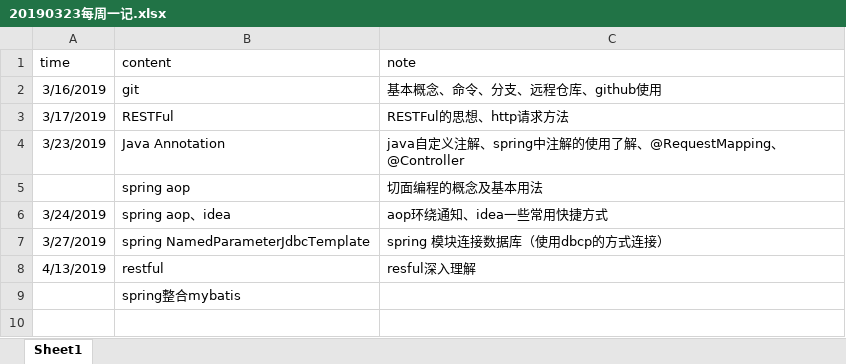
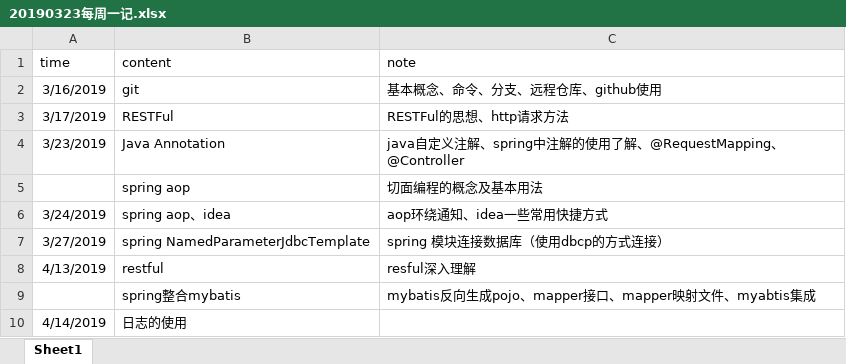
Before and after one commit to stevenLee123/documents, an Excel workbook: 20190323每周一记.xlsx, sheet Sheet1, drawn as a sheet; values as stored, in another font and other column widths than the file's, no borders; the diff names each change by its address in the sheet, - before the commit and + after, or states it on an @@ line.

Commit message:
日志学习

```diff
--- a/20190323每周一记.xlsx (sheet Sheet1)
+++ b/20190323每周一记.xlsx (sheet Sheet1)
-C9 (note): (empty)
+C9 (note): mybatis反向生成pojo、mapper接口、mapper映射文件、myabtis集成
+row 10: 4/14/2019 | 日志的使用
```
